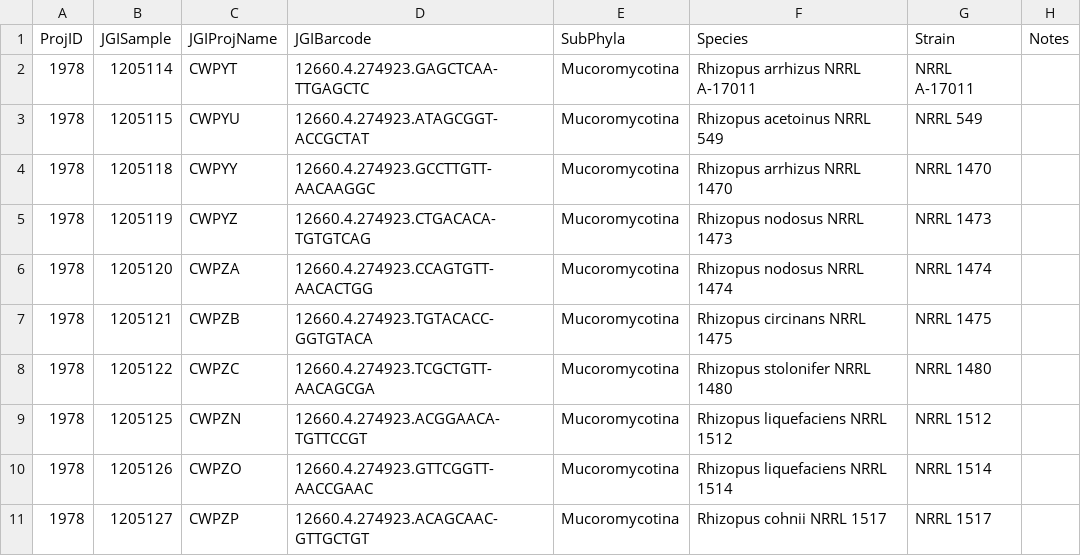
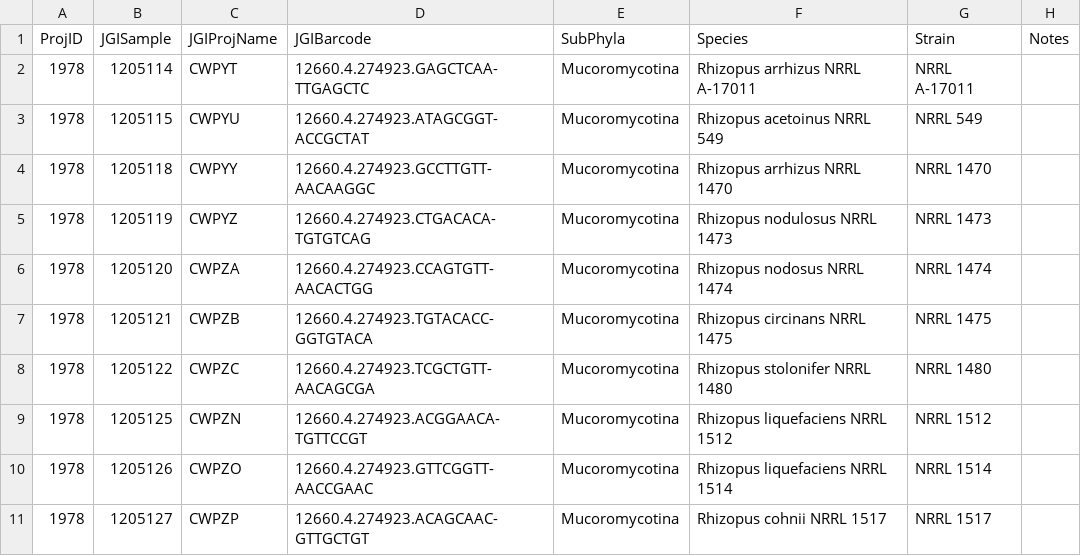
Before and after one commit to zygolife/LCG_Assembly, a CSV file: data/Light Coverage Genomes - 1978_Plate6.csv, drawn as a sheet; only a part is shown.

```diff
--- a/data/Light Coverage Genomes - 1978_Plate6.csv
+++ b/data/Light Coverage Genomes - 1978_Plate6.csv
@@ -4,3 +4,3 @@ ProjID,JGISample,JGIProjName,JGIBarcode,SubPhyla,Species,Strain,Notes
 1978,1205118,CWPYY,12660.4.274923.GCCTTGTT-AACAAGGC,Mucoromycotina,Rhizopus arrhizus NRRL 1470,NRRL 1470,
-1978,1205119,CWPYZ,12660.4.274923.CTGACACA-TGTGTCAG,Mucoromycotina,Rhizopus nodosus NRRL 1473,NRRL 1473,
+1978,1205119,CWPYZ,12660.4.274923.CTGACACA-TGTGTCAG,Mucoromycotina,Rhizopus nodulosus NRRL 1473,NRRL 1473,
 1978,1205120,CWPZA,12660.4.274923.CCAGTGTT-AACACTGG,Mucoromycotina,Rhizopus nodosus NRRL 1474,NRRL 1474,
```
Also changed, not shown: data/Light Coverage Genomes - 1978_Plate11.csv, data/Light Coverage Genomes - 1978_Plate12.csv, 7 other files.
